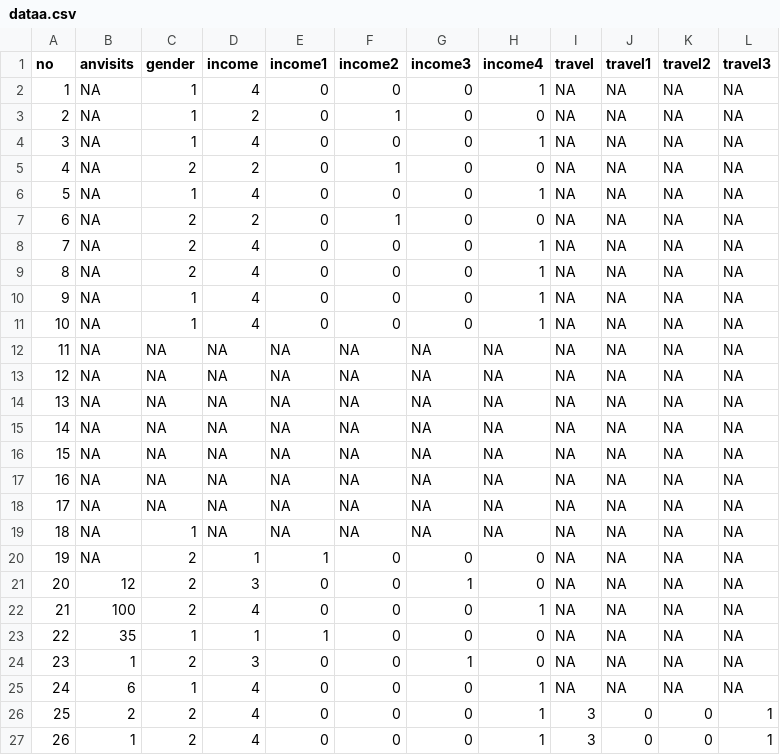
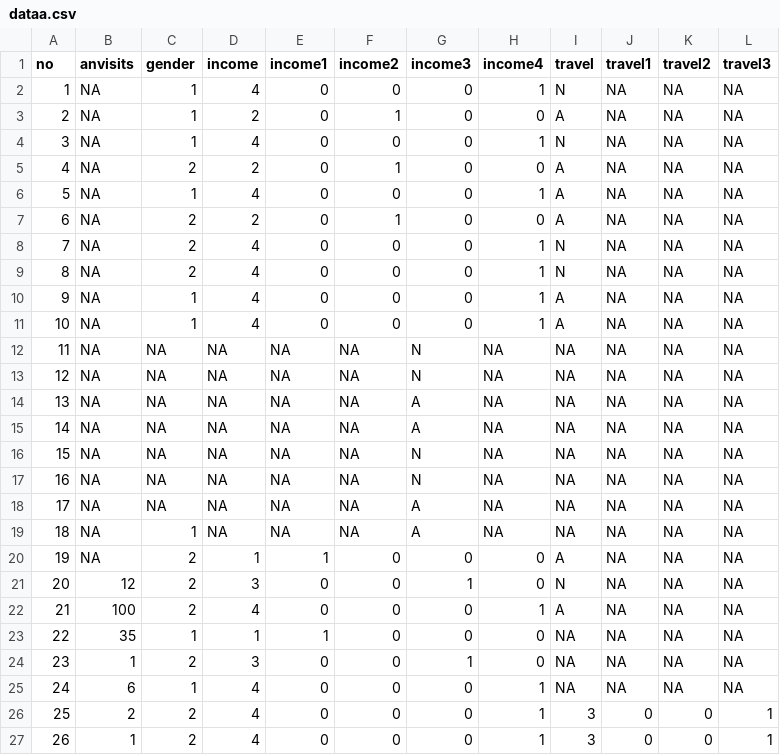
Before and after one commit to maulanamaib/datamin, a CSV file: dataa.csv, drawn as a sheet; only a part is shown.

Commit message:
Update dataa.csv

```diff
--- a/dataa.csv
+++ b/dataa.csv
@@ -1,23 +1,23 @@
 "no","anvisits","gender","income","income1","income2","income3","income4","travel","travel1","travel2","travel3"
-"1",NA,1,4,0,0,0,1,NA,NA,NA,NA
-"2",NA,1,2,0,1,0,0,NA,NA,NA,NA
-"3",NA,1,4,0,0,0,1,NA,NA,NA,NA
-"4",NA,2,2,0,1,0,0,NA,NA,NA,NA
-"5",NA,1,4,0,0,0,1,NA,NA,NA,NA
-"6",NA,2,2,0,1,0,0,NA,NA,NA,NA
-"7",NA,2,4,0,0,0,1,NA,NA,NA,NA
-"8",NA,2,4,0,0,0,1,NA,NA,NA,NA
-"9",NA,1,4,0,0,0,1,NA,NA,NA,NA
-"10",NA,1,4,0,0,0,1,NA,NA,NA,NA
-"11",NA,NA,NA,NA,NA,NA,NA,NA,NA,NA,NA
-"12",NA,NA,NA,NA,NA,NA,NA,NA,NA,NA,NA
-"13",NA,NA,NA,NA,NA,NA,NA,NA,NA,NA,NA
-"14",NA,NA,NA,NA,NA,NA,NA,NA,NA,NA,NA
-"15",NA,NA,NA,NA,NA,NA,NA,NA,NA,NA,NA
-"16",NA,NA,NA,NA,NA,NA,NA,NA,NA,NA,NA
-"17",NA,NA,NA,NA,NA,NA,NA,NA,NA,NA,NA
-"18",NA,1,NA,NA,NA,NA,NA,NA,NA,NA,NA
-"19",NA,2,1,1,0,0,0,NA,NA,NA,NA
-"20",12,2,3,0,0,1,0,NA,NA,NA,NA
-"21",100,2,4,0,0,0,1,NA,NA,NA,NA
+"1",NA,1,4,0,0,0,1,N,NA,NA,NA
+"2",NA,1,2,0,1,0,0,A,NA,NA,NA
+"3",NA,1,4,0,0,0,1,N,NA,NA,NA
+"4",NA,2,2,0,1,0,0,A,NA,NA,NA
+"5",NA,1,4,0,0,0,1,A,NA,NA,NA
+"6",NA,2,2,0,1,0,0,A,NA,NA,NA
+"7",NA,2,4,0,0,0,1,N,NA,NA,NA
+"8",NA,2,4,0,0,0,1,N,NA,NA,NA
+"9",NA,1,4,0,0,0,1,A,NA,NA,NA
+"10",NA,1,4,0,0,0,1,A,NA,NA,NA
+"11",NA,NA,NA,NA,NA,N,NA,NA,NA,NA,NA
+"12",NA,NA,NA,NA,NA,N,NA,NA,NA,NA,NA
+"13",NA,NA,NA,NA,NA,A,NA,NA,NA,NA,NA
+"14",NA,NA,NA,NA,NA,A,NA,NA,NA,NA,NA
+"15",NA,NA,NA,NA,NA,N,NA,NA,NA,NA,NA
+"16",NA,NA,NA,NA,NA,N,NA,NA,NA,NA,NA
+"17",NA,NA,NA,NA,NA,A,NA,NA,NA,NA,NA
+"18",NA,1,NA,NA,NA,A,NA,NA,NA,NA,NA
+"19",NA,2,1,1,0,0,0,A,NA,NA,NA
+"20",12,2,3,0,0,1,0,N,NA,NA,NA
+"21",100,2,4,0,0,0,1,A,NA,NA,NA
 "22",35,1,1,1,0,0,0,NA,NA,NA,NA
```
